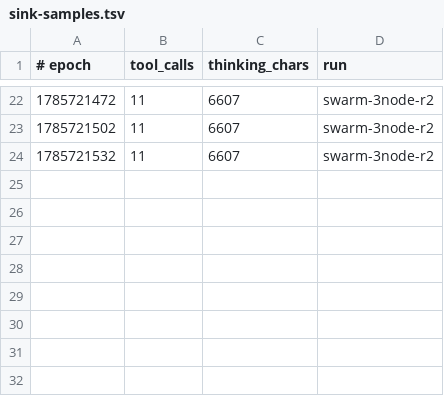
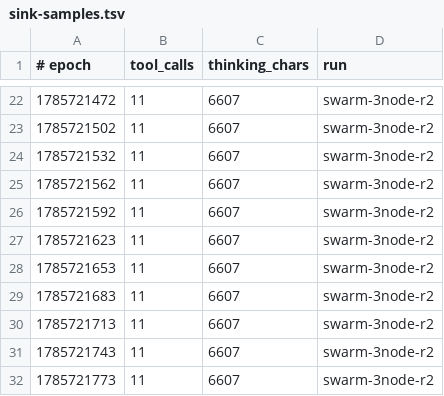
Before and after one commit to leanzero-srl/goose-local-edition, a TSV file: evals/swarm-bench/nodeloop/sink-samples.tsv, drawn as a sheet; only a part is shown, gaps mark what is left out.

```diff
--- a/evals/swarm-bench/nodeloop/sink-samples.tsv
+++ b/evals/swarm-bench/nodeloop/sink-samples.tsv
@@ -24 +24,9 @@
 1785721532	11	6607	swarm-3node-r2
+1785721562	11	6607	swarm-3node-r2
+1785721592	11	6607	swarm-3node-r2
+1785721623	11	6607	swarm-3node-r2
+1785721653	11	6607	swarm-3node-r2
+1785721683	11	6607	swarm-3node-r2
+1785721713	11	6607	swarm-3node-r2
+1785721743	11	6607	swarm-3node-r2
+1785721773	11	6607	swarm-3node-r2
```
Also changed, not shown: 1 other file.
